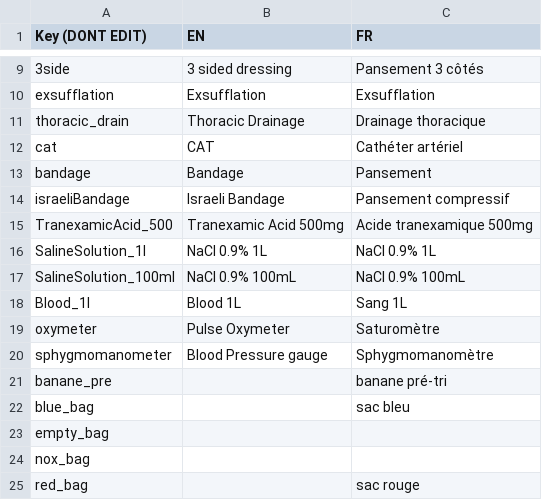
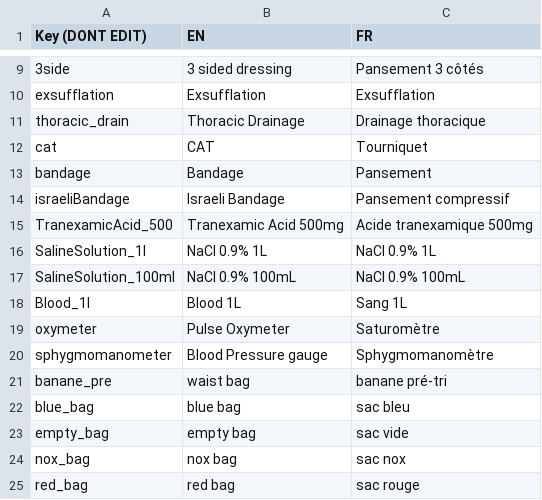
Before and after one commit to Heigvd/mimms, a TSV file: gameModel/files/translations/human-items.tsv, drawn as a sheet; only a part is shown, gaps mark what is left out.

```diff
--- a/gameModel/files/translations/human-items.tsv
+++ b/gameModel/files/translations/human-items.tsv
@@ -11,3 +11,3 @@ exsufflation	Exsufflation	Exsufflation
 thoracic_drain	Thoracic Drainage	Drainage thoracique
-cat	CAT	Cathéter artériel
+cat	CAT	Tourniquet
 bandage	Bandage	Pansement
@@ -20,6 +20,6 @@ oxymeter	Pulse Oxymeter	Saturomètre
 sphygmomanometer	Blood Pressure gauge	Sphygmomanomètre
-banane_pre		banane pré-tri
-blue_bag		sac bleu
-empty_bag		
-nox_bag		
-red_bag		sac rouge
+banane_pre	waist bag	banane pré-tri
+blue_bag	blue bag	sac bleu
+empty_bag	empty bag	sac vide
+nox_bag	nox bag	sac nox
+red_bag	red bag	sac rouge
```
Also changed, not shown: gameModel/files/translations/human-actions.tsv, gameModel/files/translations/human-blocks.tsv, 10 other files.
